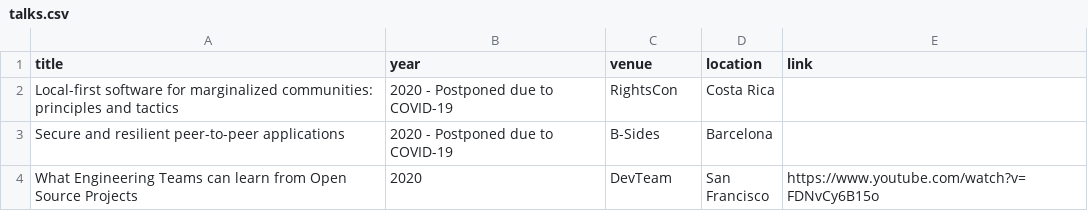
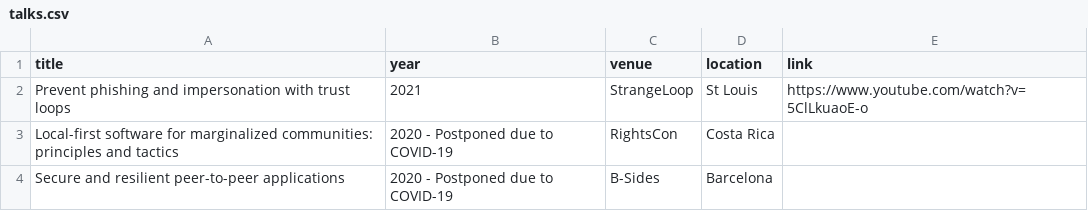
Before and after one commit to okdistribute/website, a CSV file: talks.csv, drawn as a sheet; only a part is shown; the shorter side is filled out with more unchanged rows; the diff names each change by its address in the sheet, - before the commit and + after, or states it on an @@ line.

Commit message:
Update talks.csv

```diff
--- a/talks.csv
+++ b/talks.csv
+row 2: Prevent phishing and impersonation with trust loops | 2021 | StrangeLoop | St Louis | https://www.youtube.com/watch?v=5ClLkuaoE-o
```
